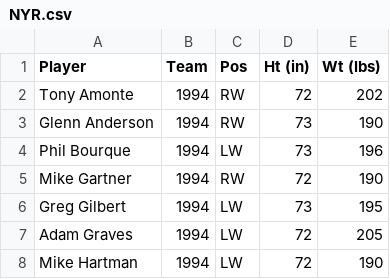
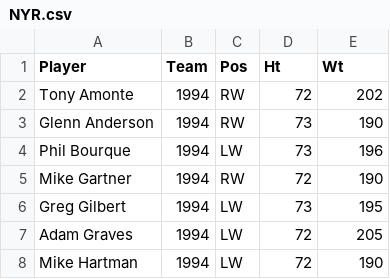
Before and after one commit to pjmeehan/FDA-PROJECT, a CSV file: NYR.csv, drawn as a sheet; only a part is shown.

Commit message:
dataset not working getting error message from column title

```diff
--- a/NYR.csv
+++ b/NYR.csv
@@ -1,2 +1,2 @@
-Player,Team,Pos,Ht (in),Wt (lbs)
+Player,Team,Pos,Ht ,Wt
 Tony Amonte ,1994,RW,72,202
```
Also changed, not shown: 1 other file.
